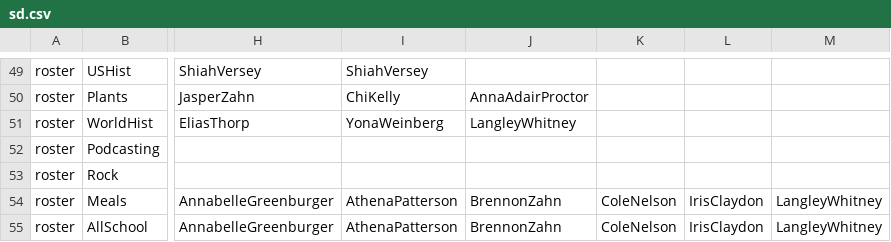
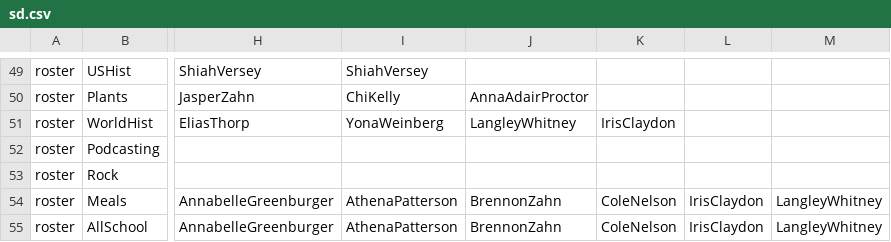
Before and after one commit to buxtonschool/attendance, a CSV file: sd.csv, drawn as a sheet; only a part is shown, gaps mark what is left out; the diff names each change by its address in the sheet, - before the commit and + after, or states it on an @@ line.

```diff
--- a/sd.csv
+++ b/sd.csv
-K51: (empty)
+K51: IrisClaydon
```
Also changed, not shown: 1 other file.
